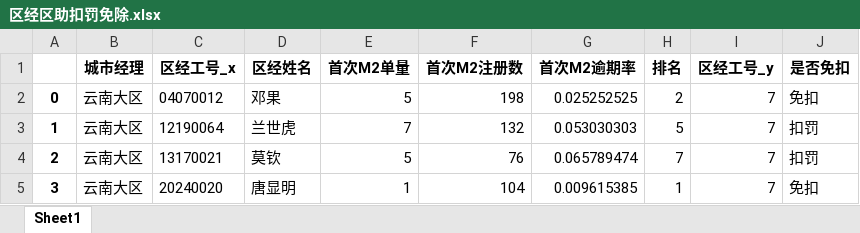
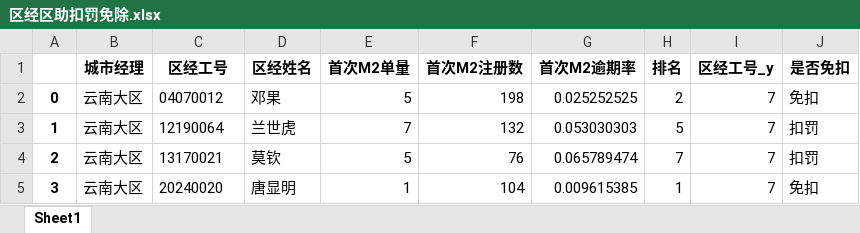
Before and after one commit to lihuat/phkj_Mannager, an Excel workbook: 输出/区经区助扣罚免除.xlsx, sheet Sheet1, drawn as a sheet; only a part is shown; values as stored, in another font and other column widths than the file's, no borders; the diff names each change by its address in the sheet, - before the commit and + after, or states it on an @@ line.

```diff
--- a/输出/区经区助扣罚免除.xlsx (sheet Sheet1)
+++ b/输出/区经区助扣罚免除.xlsx (sheet Sheet1)
-C1: 区经工号_x
+C1: 区经工号
```
Also changed, not shown: M2+追回/M2+追回.xlsx, 输出/区域经理单笔退还.xlsx, 5 other files.
